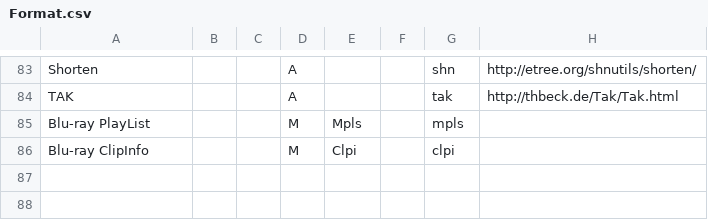
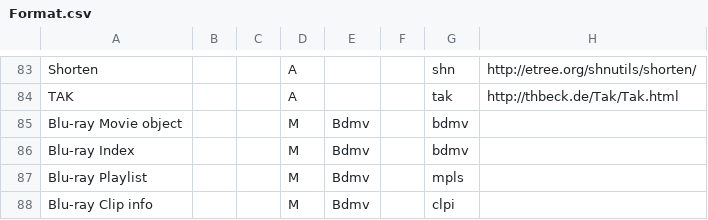
Before and after one commit to mediatest/mediatest, a CSV file: Source/Ressource/Text/DataBase/Format.csv, drawn as a sheet; only a part is shown, gaps mark what is left out.

Commit message:
+ Blu-ray: clpi/mpls files support
git-svn-id: svn://svn.code.sf.net/p/mediainfo/code/MediaInfoLib/trunk@1955 45c5ae6f-87cc-4fd0-92ee-e4f023fd80da

```diff
--- a/Source/Ressource/Text/DataBase/Format.csv
+++ b/Source/Ressource/Text/DataBase/Format.csv
@@ -84,3 +84,5 @@ Shorten;;;A;;;shn;http://etree.org/shnutils/shorten/
 TAK;;;A;;;tak;http://thbeck.de/Tak/Tak.html
-Blu-ray PlayList;;;M;Mpls;;mpls;
-Blu-ray ClipInfo;;;M;Clpi;;clpi;
+Blu-ray Movie object;;;M;Bdmv;;bdmv;
+Blu-ray Index;;;M;Bdmv;;bdmv;
+Blu-ray Playlist;;;M;Bdmv;;mpls;
+Blu-ray Clip info;;;M;Bdmv;;clpi;
```
Also changed, not shown: 9 other files.
